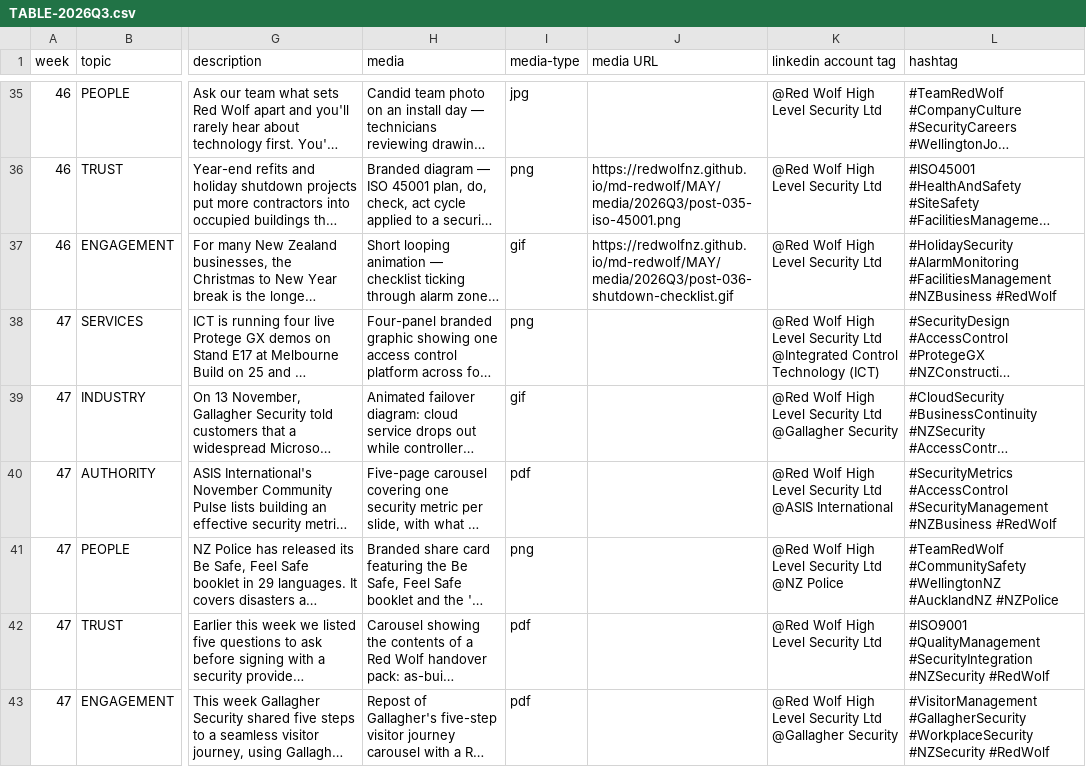
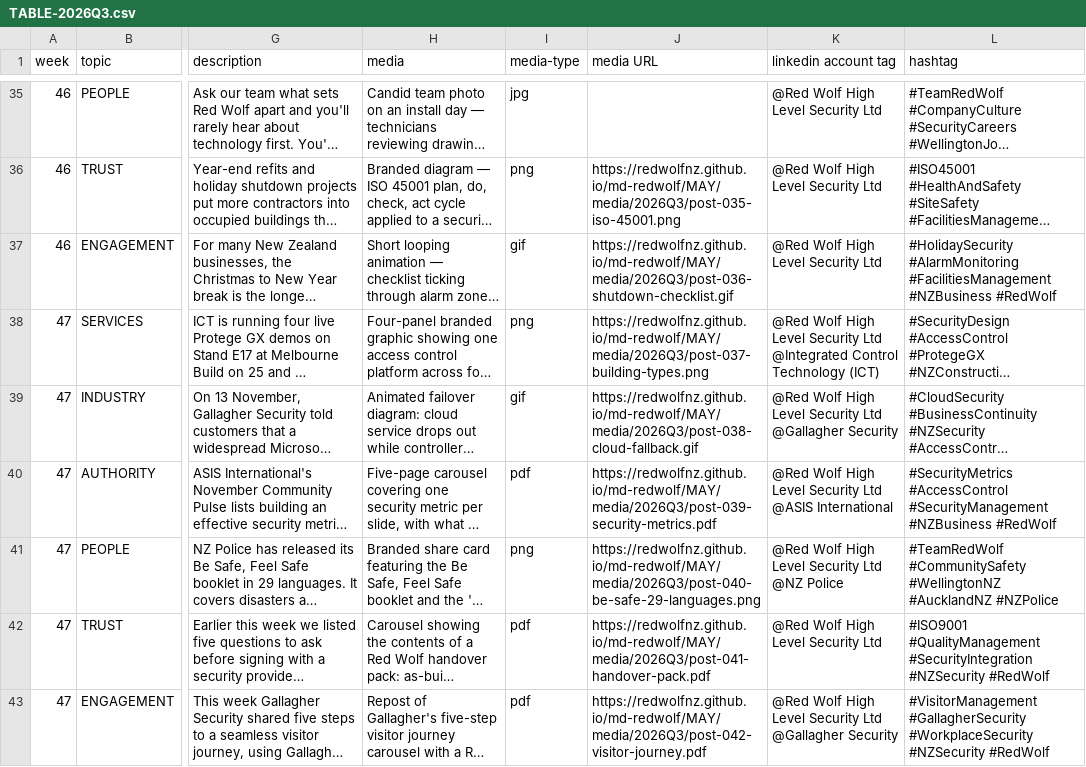
Before and after one commit to redwolfnz/md-redwolf, a CSV file: COULD/TABLE-2026Q3.csv, drawn as a sheet; only a part is shown, gaps mark what is left out; long unchanged cells end in …; the diff names each change by its address in the sheet, - before the commit and + after, or states it on an @@ line.

```diff
--- a/COULD/TABLE-2026Q3.csv
+++ b/COULD/TABLE-2026Q3.csv
-J38 (media URL): (empty)
+J38 (media URL): https://redwolfnz.github.io/md-redwolf/MAY/media/2026Q3/post-037-building-types.png
-J39 (media URL): (empty)
+J39 (media URL): https://redwolfnz.github.io/md-redwolf/MAY/media/2026Q3/post-038-cloud-fallback.gif
-J40 (media URL): (empty)
+J40 (media URL): https://redwolfnz.github.io/md-redwolf/MAY/media/2026Q3/post-039-security-metrics.pdf
-J41 (media URL): (empty)
+J41 (media URL): https://redwolfnz.github.io/md-redwolf/MAY/media/2026Q3/post-040-be-safe-29-languages.png
-J42 (media URL): (empty)
+J42 (media URL): https://redwolfnz.github.io/md-redwolf/MAY/media/2026Q3/post-041-handover-pack.pdf
-J43 (media URL): (empty)
+J43 (media URL): https://redwolfnz.github.io/md-redwolf/MAY/media/2026Q3/post-042-visitor-journey.pdf
```
Also changed, not shown: 22 other files.
